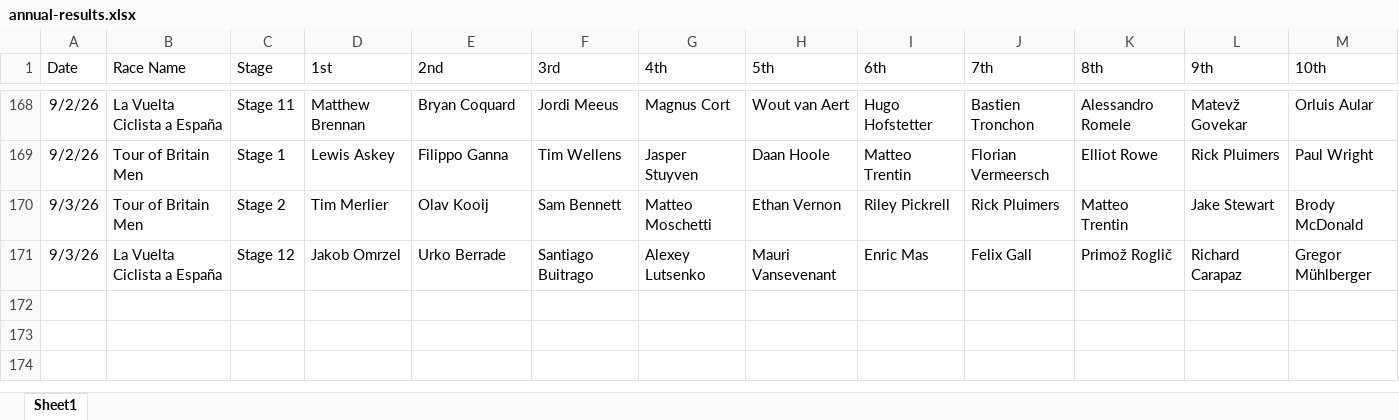
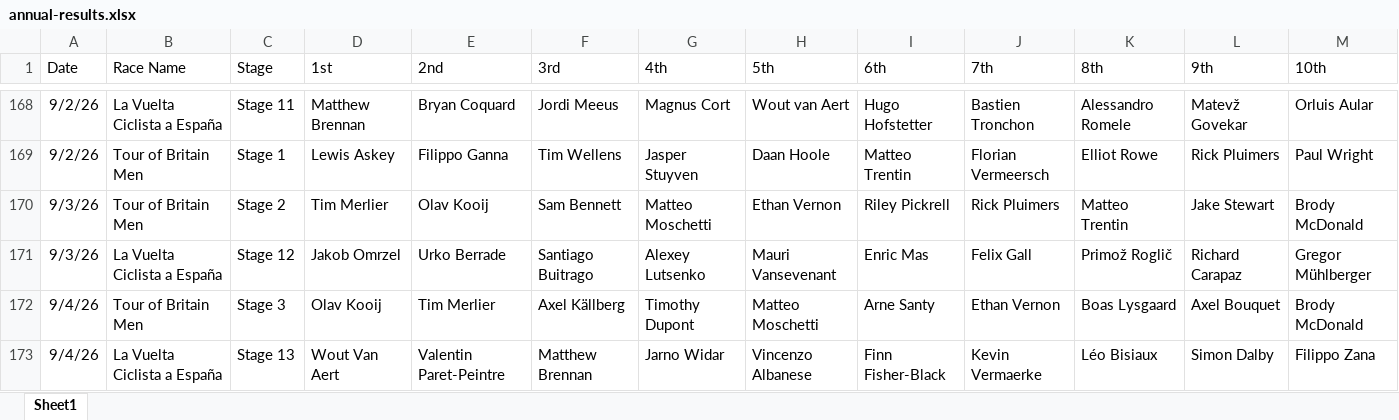
Before and after one commit to danpsh/2026-Fantasy-Cycling, an Excel workbook: annual-results.xlsx, sheet Sheet1, drawn as a sheet; only a part is shown, gaps mark what is left out; values as stored, in another font and other column widths than the file's, no borders; the diff names each change by its address in the sheet, - before the commit and + after, or states it on an @@ line.

Commit message:
Add files via upload

```diff
--- a/annual-results.xlsx (sheet Sheet1)
+++ b/annual-results.xlsx (sheet Sheet1)
+row 172: 9/4/26 | Tour of Britain Men | Stage 3 | Olav Kooij | Tim Merlier | Axel Källberg | Timothy Dupont | Matteo Moschetti | Arne Santy | Ethan Vernon | Boas Lysgaard | Axel Bouquet | Brody McDonald
+row 173: 9/4/26 | La Vuelta Ciclista a España | Stage 13 | Wout Van Aert | Valentin Paret-Peintre | Matthew Brennan | Jarno Widar | Vincenzo Albanese | Finn Fisher-Black | Kevin Vermaerke | Léo Bisiaux | Simon Dalby | Filippo Zana
```
